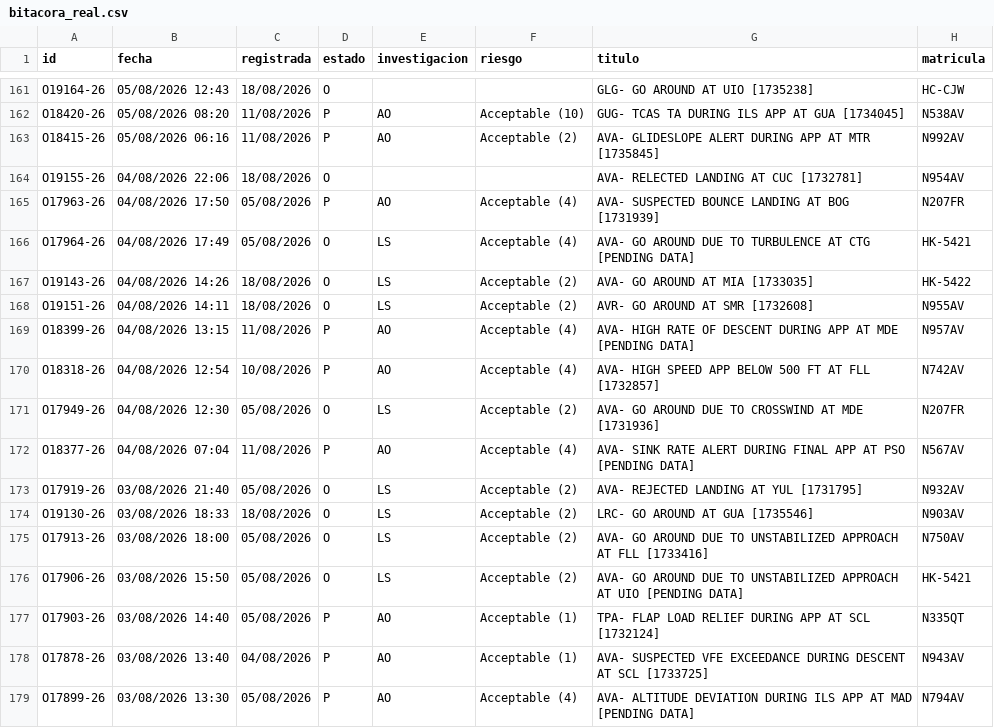
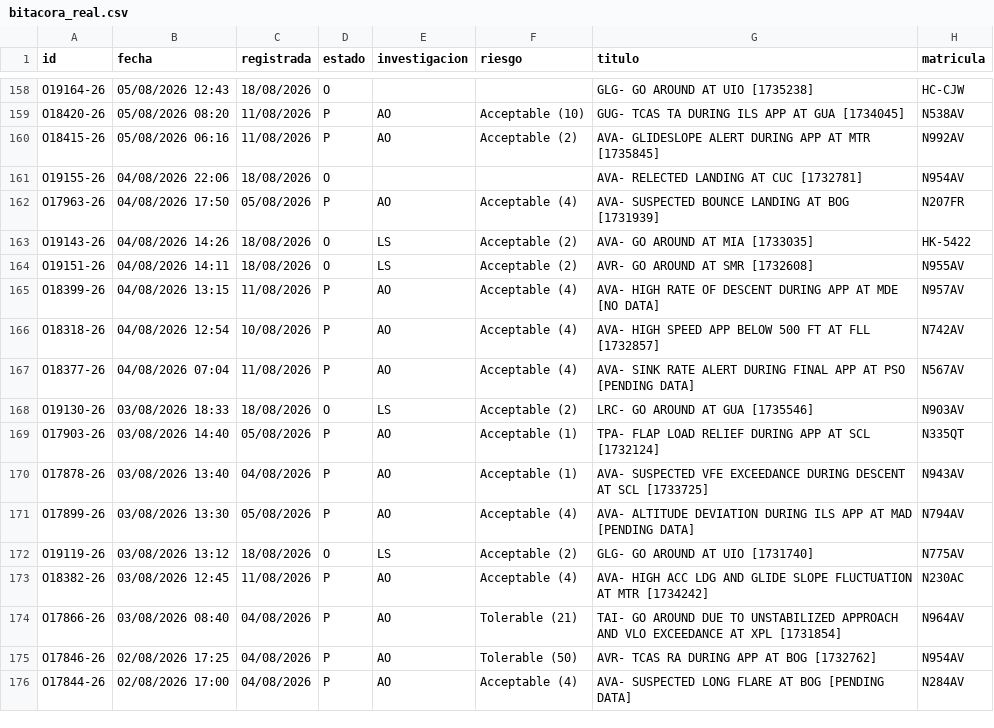
Before and after one commit to luibernip/segops, a CSV file: bitacora_real.csv, drawn as a sheet; only a part is shown, gaps mark what is left out; the shorter side is filled out with more unchanged rows; the diff covers the shown part only.

```diff
--- a/bitacora_real.csv
+++ b/bitacora_real.csv
@@ -165,13 +162,8 @@ O19155-26;04/08/2026 22:06;18/08/2026;O;;;AVA- RELECTED LANDING AT CUC [1732781]
 O17963-26;04/08/2026 17:50;05/08/2026;P;AO;Acceptable (4);AVA- SUSPECTED BOUNCE LANDING AT BOG [1731939];N207FR
-O17964-26;04/08/2026 17:49;05/08/2026;O;LS;Acceptable (4);AVA- GO AROUND DUE TO TURBULENCE AT CTG [PENDING DATA];HK-5421
 O19143-26;04/08/2026 14:26;18/08/2026;O;LS;Acceptable (2);AVA- GO AROUND AT MIA [1733035];HK-5422
 O19151-26;04/08/2026 14:11;18/08/2026;O;LS;Acceptable (2);AVR- GO AROUND AT SMR [1732608];N955AV
-O18399-26;04/08/2026 13:15;11/08/2026;P;AO;Acceptable (4);AVA- HIGH RATE OF DESCENT DURING APP AT MDE [PENDING DATA];N957AV
+O18399-26;04/08/2026 13:15;11/08/2026;P;AO;Acceptable (4);AVA- HIGH RATE OF DESCENT DURING APP AT MDE [NO DATA];N957AV
 O18318-26;04/08/2026 12:54;10/08/2026;P;AO;Acceptable (4);AVA- HIGH SPEED APP BELOW 500 FT AT FLL [1732857];N742AV
-O17949-26;04/08/2026 12:30;05/08/2026;O;LS;Acceptable (2);AVA- GO AROUND DUE TO CROSSWIND AT MDE [1731936];N207FR
 O18377-26;04/08/2026 07:04;11/08/2026;P;AO;Acceptable (4);AVA- SINK RATE ALERT DURING FINAL APP AT PSO [PENDING DATA];N567AV
-O17919-26;03/08/2026 21:40;05/08/2026;O;LS;Acceptable (2);AVA- REJECTED LANDING AT YUL [1731795];N932AV
 O19130-26;03/08/2026 18:33;18/08/2026;O;LS;Acceptable (2);LRC- GO AROUND AT GUA [1735546];N903AV
-O17913-26;03/08/2026 18:00;05/08/2026;O;LS;Acceptable (2);AVA- GO AROUND DUE TO UNSTABILIZED APPROACH AT FLL [1733416];N750AV
-O17906-26;03/08/2026 15:50;05/08/2026;O;LS;Acceptable (2);AVA- GO AROUND DUE TO UNSTABILIZED APPROACH AT UIO [PENDING DATA];HK-5421
 O17903-26;03/08/2026 14:40;05/08/2026;P;AO;Acceptable (1);TPA- FLAP LOAD RELIEF DURING APP AT SCL [1732124];N335QT
```
Also changed, not shown: 11 removed rows and 1 edited cell elsewhere in this file, 2 other files.
